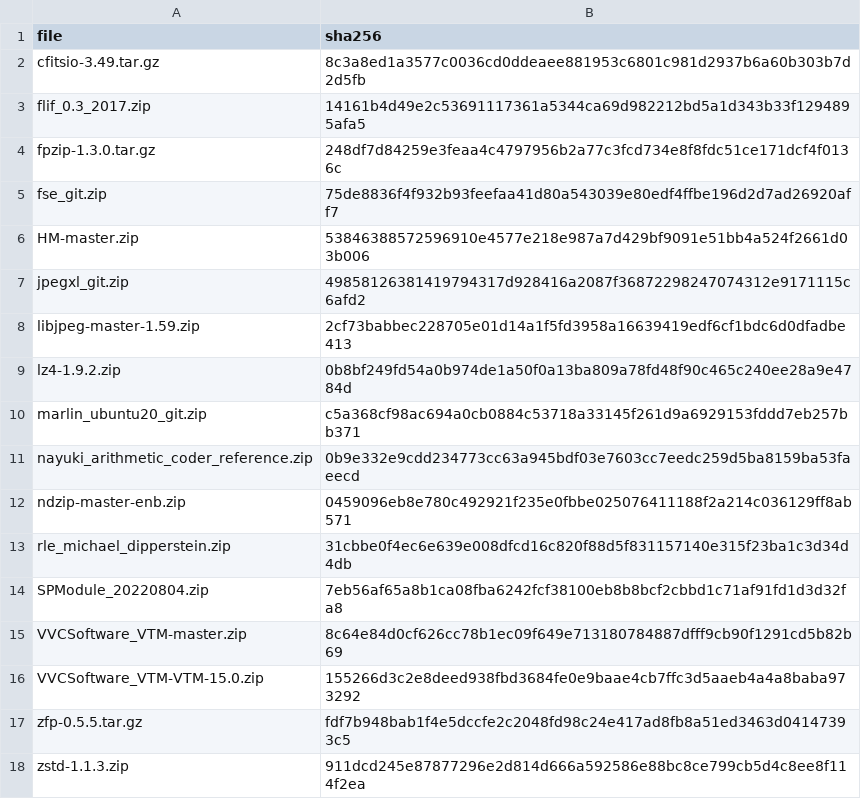
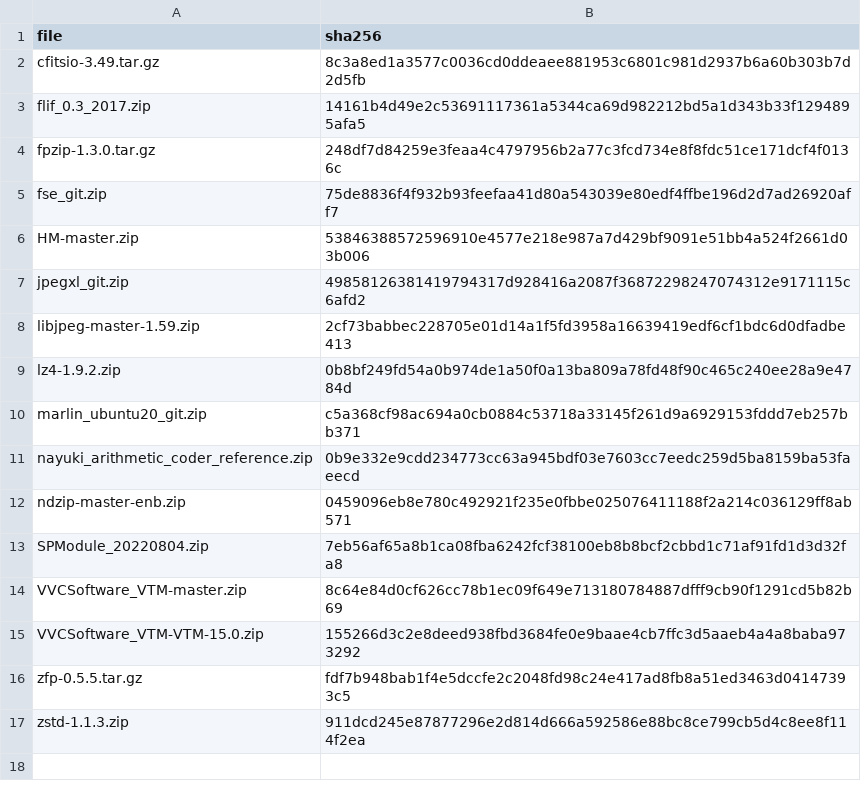
Before and after one commit to miguelinux314/experiment-notebook, a CSV file: enb/config/contrib_sha256.csv, drawn as a sheet; the diff names each change by its address in the sheet, - before the commit and + after, or states it on an @@ line.

```diff
--- a/enb/config/contrib_sha256.csv
+++ b/enb/config/contrib_sha256.csv
-row 13: rle_michael_dipperstein.zip | 31cbbe0f4ec6e639e008dfcd16c820f88d5f831157140e315f23ba1c3d34d4db
```
Also changed, not shown: 1 other file.
